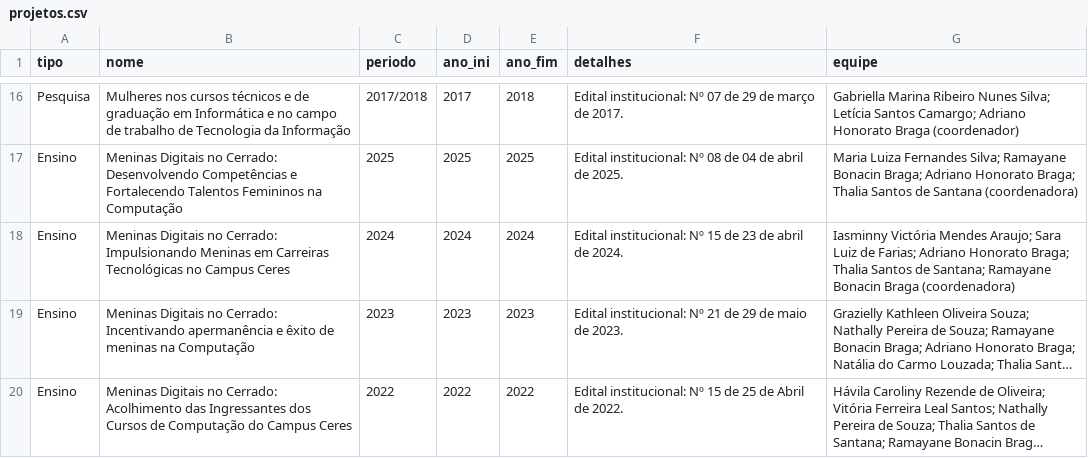
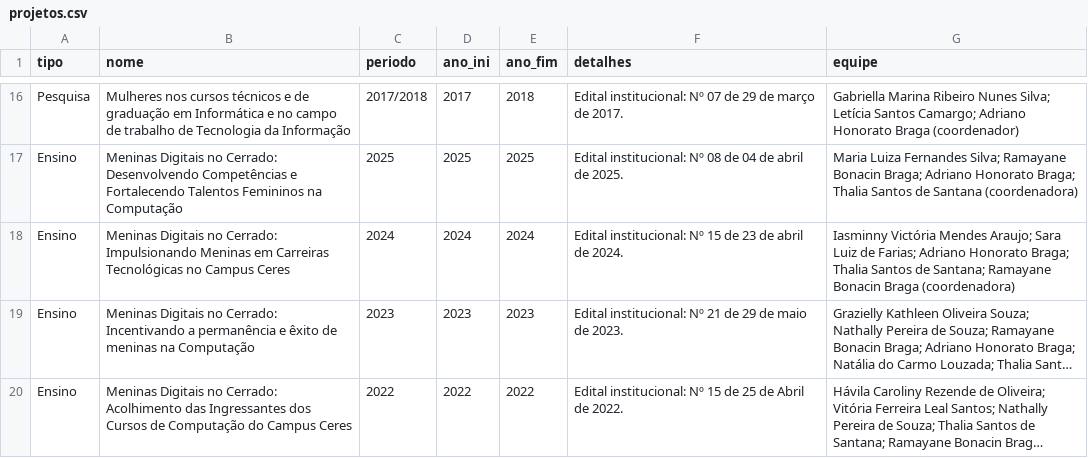
Before and after one commit to saraafariass/ic2026, a CSV file: projetos.csv, drawn as a sheet; only a part is shown, gaps mark what is left out; long unchanged cells end in …; the diff names each change by its address in the sheet, - before the commit and + after, or states it on an @@ line.

```diff
--- a/projetos.csv
+++ b/projetos.csv
-B19 (nome): …Cerrado: Incentivando apermanência e êxito…
+B19 (nome): …Cerrado: Incentivando a permanência e êxito…
```
Also changed, not shown: eventos.csv, publicacoes.csv, 2 other files.
